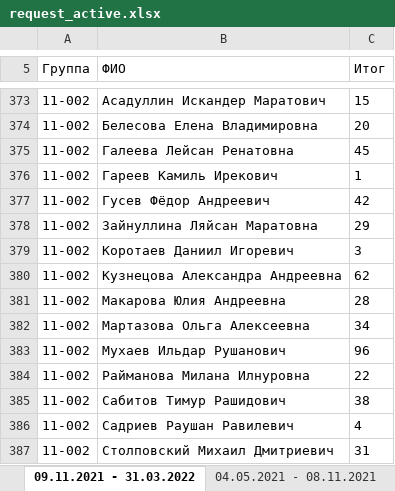
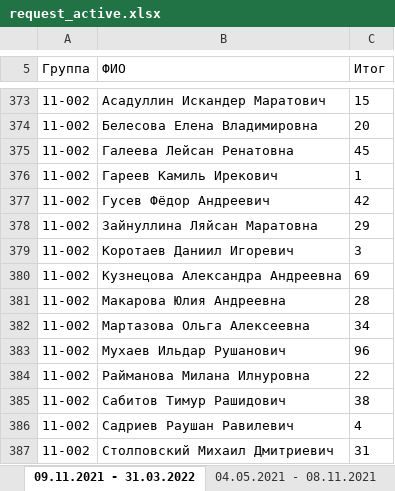
Before and after one commit to MMingazoff/ITIS-helper, an Excel workbook: data/request_active.xlsx, sheet 09.11.2021 - 31.03.2022, drawn as a sheet; only a part is shown, gaps mark what is left out; values as stored, in another font and other column widths than the file's, no borders; the diff names each change by its address in the sheet, - before the commit and + after, or states it on an @@ line.

```diff
--- a/data/request_active.xlsx (sheet 09.11.2021 - 31.03.2022)
+++ b/data/request_active.xlsx (sheet 09.11.2021 - 31.03.2022)
-C380 (Итог): 62
+C380 (Итог): 69
```
Also changed, not shown: data/du_active.xlsx.
